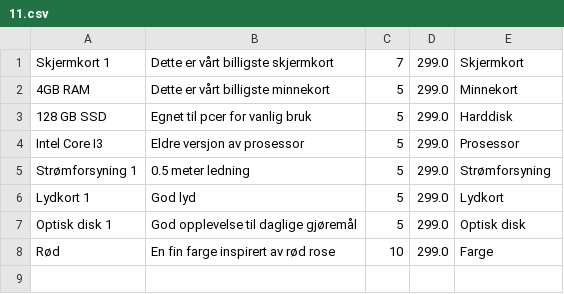
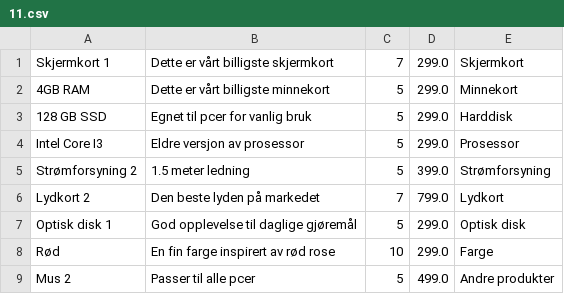
Before and after one commit to hannahmme/SemesteroppgaveDATA1600, a CSV file: src/Datamaskin/sentOrdersPath/11.csv, drawn as a sheet.

Commit message:
endret design, gjort ferdig alle kunder-siden med tilknytning til ordrelagring

```diff
--- a/src/Datamaskin/sentOrdersPath/11.csv
+++ b/src/Datamaskin/sentOrdersPath/11.csv
@@ -4,5 +4,6 @@ Skjermkort 1;Dette er vårt billigste skjermkort;7;299.0;Skjermkort
 Intel Core I3;Eldre versjon av prosessor;5;299.0;Prosessor
-Strømforsyning 1;0.5 meter ledning;5;299.0;Strømforsyning
-Lydkort 1;God lyd;5;299.0;Lydkort
+Strømforsyning 2;1.5 meter ledning;5;399.0;Strømforsyning
+Lydkort 2;Den beste lyden på markedet;7;799.0;Lydkort
 Optisk disk 1;God opplevelse til daglige gjøremål;5;299.0;Optisk disk
 Rød;En fin farge inspirert av rød rose;10;299.0;Farge
+Mus 2;Passer til alle pcer;5;499.0;Andre produkter
```
Also changed, not shown: 8 other files.
